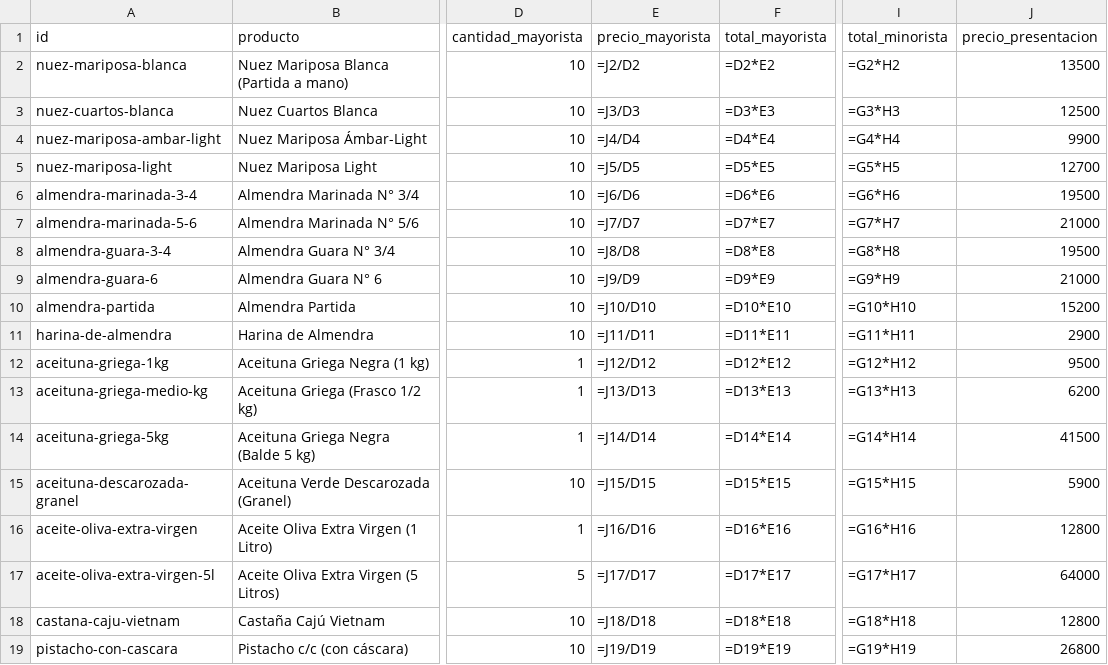
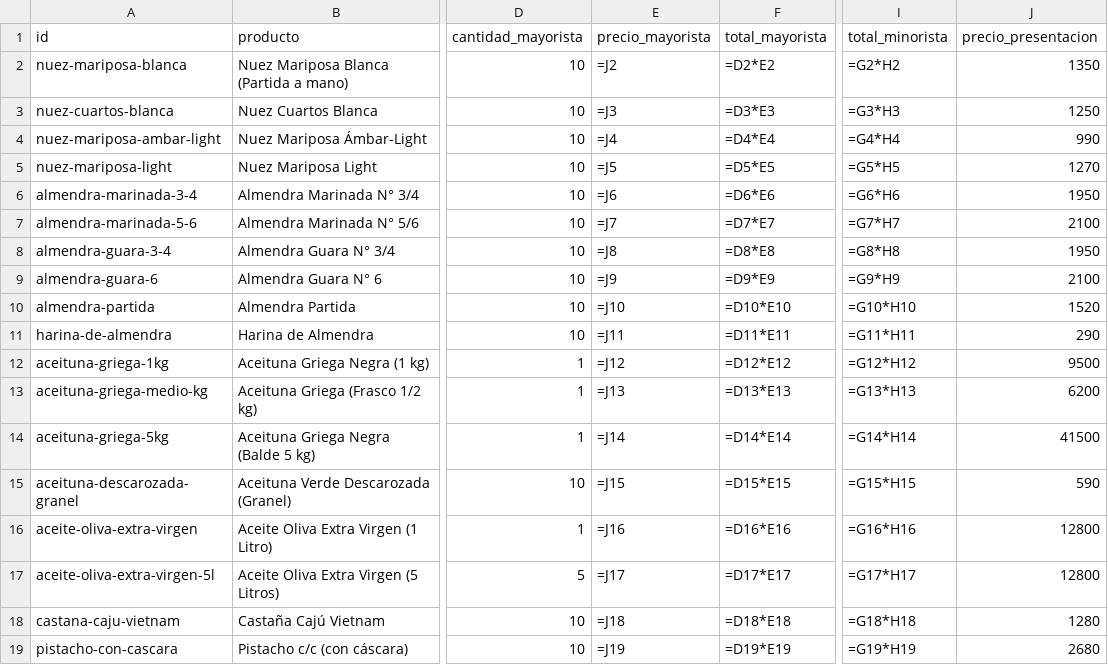
Before and after one commit to MatiasAlbanes/FRUTAS-LAM, a TSV file: EXCEL EDITABLE/Precios-para-Google-Sheets.tsv, drawn as a sheet; only a part is shown, gaps mark what is left out; the diff covers the shown part only; the diff names each change by its address in the sheet, - before the commit and + after, or states it on an @@ line.

```diff
--- a/EXCEL EDITABLE/Precios-para-Google-Sheets.tsv
+++ b/EXCEL EDITABLE/Precios-para-Google-Sheets.tsv
-E2 (precio_mayorista): =J2/D2
+E2 (precio_mayorista): =J2
-J2 (precio_presentacion): 13500
+J2 (precio_presentacion): 1350
-E3 (precio_mayorista): =J3/D3
+E3 (precio_mayorista): =J3
-J3 (precio_presentacion): 12500
+J3 (precio_presentacion): 1250
-E4 (precio_mayorista): =J4/D4
+E4 (precio_mayorista): =J4
-J4 (precio_presentacion): 9900
+J4 (precio_presentacion): 990
-E5 (precio_mayorista): =J5/D5
+E5 (precio_mayorista): =J5
-J5 (precio_presentacion): 12700
+J5 (precio_presentacion): 1270
-E6 (precio_mayorista): =J6/D6
+E6 (precio_mayorista): =J6
-J6 (precio_presentacion): 19500
+J6 (precio_presentacion): 1950
-E7 (precio_mayorista): =J7/D7
+E7 (precio_mayorista): =J7
-J7 (precio_presentacion): 21000
+J7 (precio_presentacion): 2100
-E8 (precio_mayorista): =J8/D8
+E8 (precio_mayorista): =J8
-J8 (precio_presentacion): 19500
+J8 (precio_presentacion): 1950
-E9 (precio_mayorista): =J9/D9
+E9 (precio_mayorista): =J9
-J9 (precio_presentacion): 21000
+J9 (precio_presentacion): 2100
-E10 (precio_mayorista): =J10/D10
+E10 (precio_mayorista): =J10
-J10 (precio_presentacion): 15200
+J10 (precio_presentacion): 1520
-E11 (precio_mayorista): =J11/D11
+E11 (precio_mayorista): =J11
-J11 (precio_presentacion): 2900
+J11 (precio_presentacion): 290
-E12 (precio_mayorista): =J12/D12
+E12 (precio_mayorista): =J12
-E13 (precio_mayorista): =J13/D13
+E13 (precio_mayorista): =J13
-E14 (precio_mayorista): =J14/D14
+E14 (precio_mayorista): =J14
-E15 (precio_mayorista): =J15/D15
+E15 (precio_mayorista): =J15
-J15 (precio_presentacion): 5900
+J15 (precio_presentacion): 590
-E16 (precio_mayorista): =J16/D16
+E16 (precio_mayorista): =J16
-E17 (precio_mayorista): =J17/D17
+E17 (precio_mayorista): =J17
-J17 (precio_presentacion): 64000
+J17 (precio_presentacion): 12800
-E18 (precio_mayorista): =J18/D18
+E18 (precio_mayorista): =J18
-J18 (precio_presentacion): 12800
+J18 (precio_presentacion): 1280
-E19 (precio_mayorista): =J19/D19
+E19 (precio_mayorista): =J19
-J19 (precio_presentacion): 26800
+J19 (precio_presentacion): 2680
```
Also changed, not shown: 46 edited cells elsewhere in this file, data/precios.csv, 7 other files.
